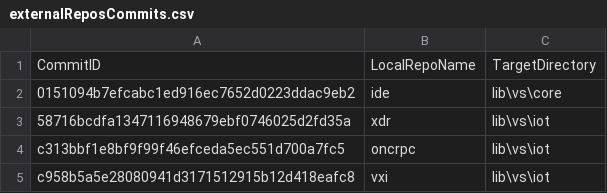
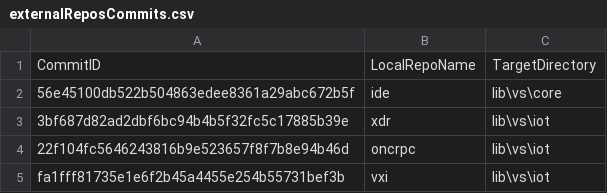
Before and after one commit to ATECoder/dn.vxi11, a CSV file: externalReposCommits.csv, drawn as a sheet.

```diff
--- a/externalReposCommits.csv
+++ b/externalReposCommits.csv
@@ -1,5 +1,5 @@
 CommitID,LocalRepoName,TargetDirectory
-0151094b7efcabc1ed916ec7652d0223ddac9eb2,ide,lib\vs\core
-58716bcdfa1347116948679ebf0746025d2fd35a,xdr,lib\vs\iot
-c313bbf1e8bf9f99f46efceda5ec551d700a7fc5,oncrpc,lib\vs\iot
-c958b5a5e28080941d3171512915b12d418eafc8,vxi,lib\vs\iot
+56e45100db522b504863edee8361a29abc672b5f,ide,lib\vs\core
+3bf687d82ad2dbf6bc94b4b5f32fc5c17885b39e,xdr,lib\vs\iot
+22f104fc5646243816b9e523657f8f7b8e94b46d,oncrpc,lib\vs\iot
+fa1fff81735e1e6f2b45a4455e254b55731bef3b,vxi,lib\vs\iot
```
Also changed, not shown: 4 other files.
